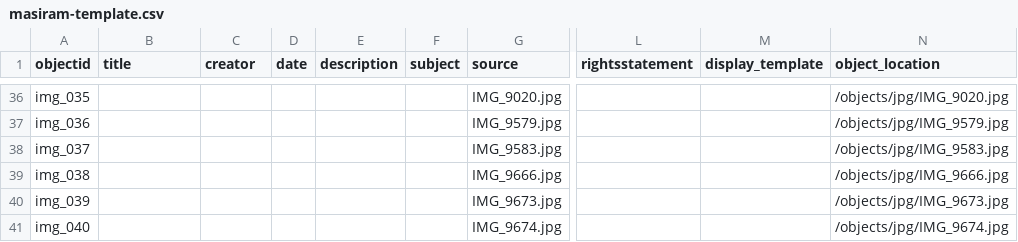
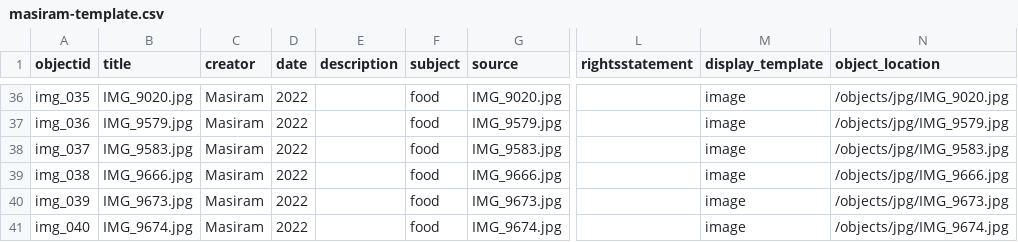
Before and after one commit to lhernandez0/MasiramCollectionGH, a CSV file: _data/masiram-template.csv, drawn as a sheet; only a part is shown, gaps mark what is left out; the diff covers the shown part only; the diff names each change by its address in the sheet, - before the commit and + after, or states it on an @@ line.

Commit message:
Update masiram-template.csv

```diff
--- a/_data/masiram-template.csv
+++ b/_data/masiram-template.csv
-B36 (title): (empty)
+B36 (title): IMG_9020.jpg
-C36:C41 (creator): (empty)
+C36:C41 (creator): Masiram
-D36:D41 (date): (empty)
+D36:D41 (date): 2022
-F36:F41 (subject): (empty)
+F36:F41 (subject): food
-M36:M41 (display_template): (empty)
+M36:M41 (display_template): image
-B37 (title): (empty)
+B37 (title): IMG_9579.jpg
-B38 (title): (empty)
+B38 (title): IMG_9583.jpg
-B39 (title): (empty)
+B39 (title): IMG_9666.jpg
-B40 (title): (empty)
+B40 (title): IMG_9673.jpg
-B41 (title): (empty)
+B41 (title): IMG_9674.jpg
```
Also changed, not shown: 163 edited cells elsewhere in this file.
